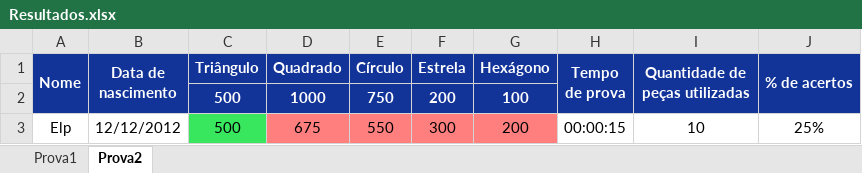
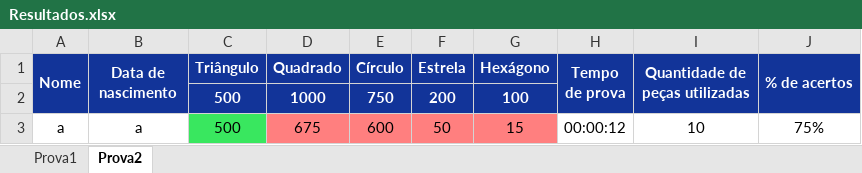
Before and after one commit to landergerotto/BalanceForms, an Excel workbook: Resultados.xlsx, sheet Prova2, drawn as a sheet; values as stored, in another font and other column widths than the file's, no borders; removed rows and columns are numbered as before the commit, all else as after; the diff names each change by its address in the sheet, - before the commit and + after, or states it on an @@ line.

Commit message:
Pecas utilizadas COunt

```diff
--- a/Resultados.xlsx (sheet Prova2)
+++ b/Resultados.xlsx (sheet Prova2)
-row 3: Elp | 12/12/2012 | 500 | 675 | 550 | 300 | 200 | 00:00:15 | 10 | 25%
+row 3: a | a | 500 | 675 | 600 | 50 | 15 | 00:00:12 | 10 | 75%
```
Also changed, not shown: sheet Prova1, 5 other files.
